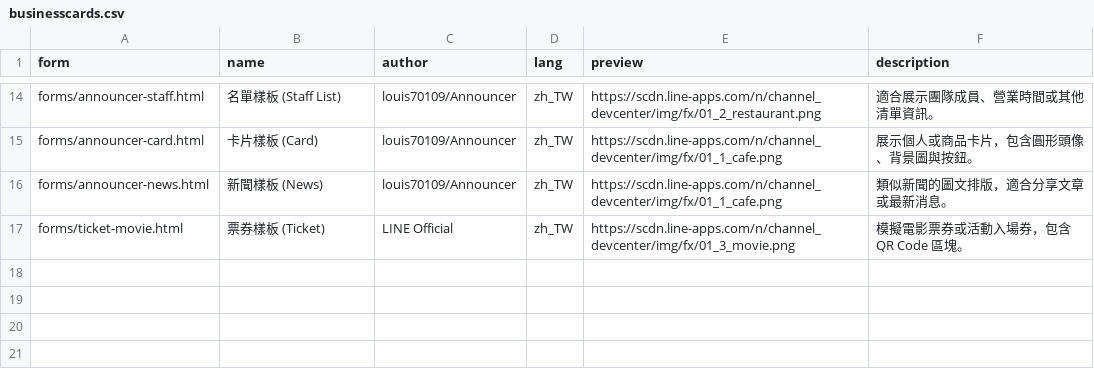
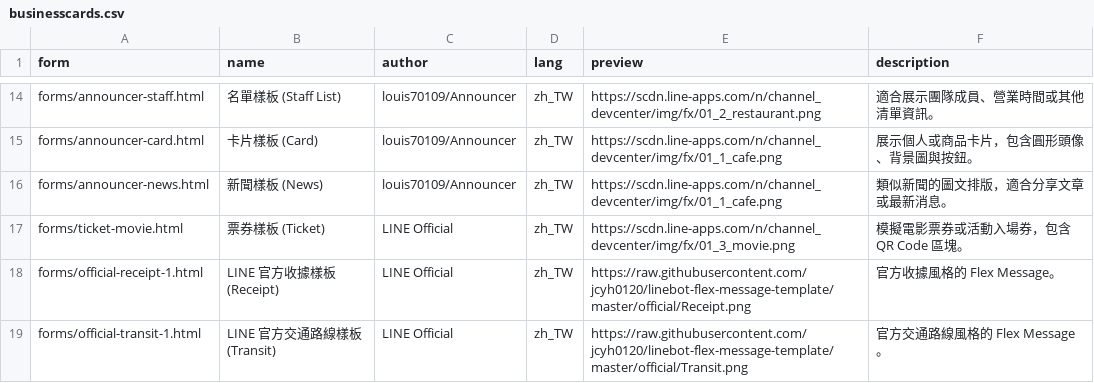
Before and after one commit to tbdavid2019/line-liff-namecard, a CSV file: src/businesscards.csv, drawn as a sheet; only a part is shown, gaps mark what is left out.

Commit message:
feat: add LINE official receipt & transit templates

```diff
--- a/src/businesscards.csv
+++ b/src/businesscards.csv
@@ -17 +17,3 @@ forms/announcer-news.html,新聞樣板 (News),louis70109/Announcer,zh_TW,https:/
 forms/ticket-movie.html,票券樣板 (Ticket),LINE Official,zh_TW,https://scdn.line-apps.com/n/channel_devcenter/img/fx/01_3_movie.png,模擬電影票券或活動入場券，包含 QR Code 區塊。
+forms/official-receipt-1.html,LINE 官方收據樣板 (Receipt),LINE Official,zh_TW,https://raw.githubusercontent.com/jcyh0120/linebot-flex-message-template/master/official/Receipt.png,官方收據風格的 Flex Message。
+forms/official-transit-1.html,LINE 官方交通路線樣板 (Transit),LINE Official,zh_TW,https://raw.githubusercontent.com/jcyh0120/linebot-flex-message-template/master/official/Transit.png,官方交通路線風格的 Flex Message。
```
Also changed, not shown: 5 other files.
